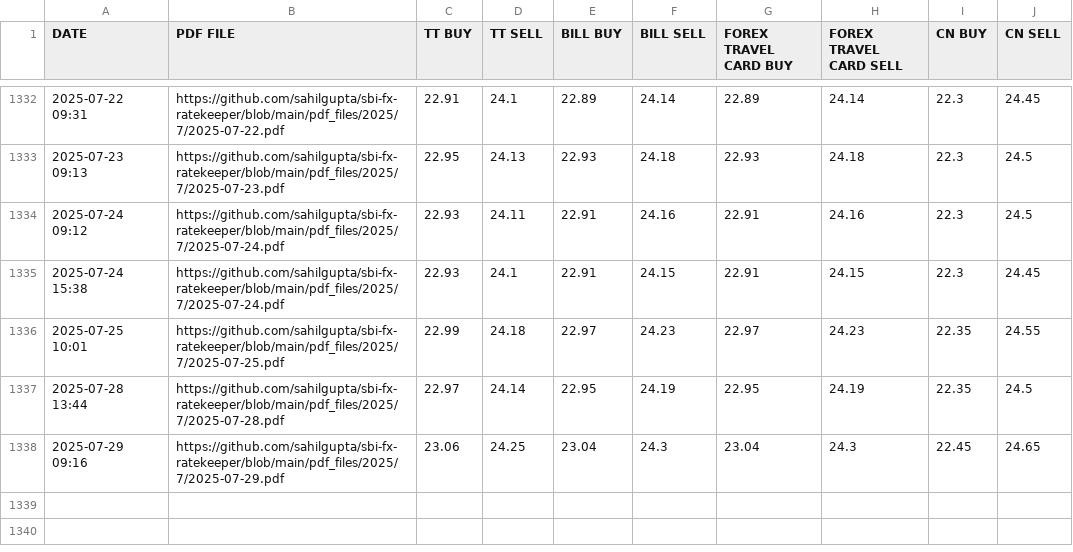
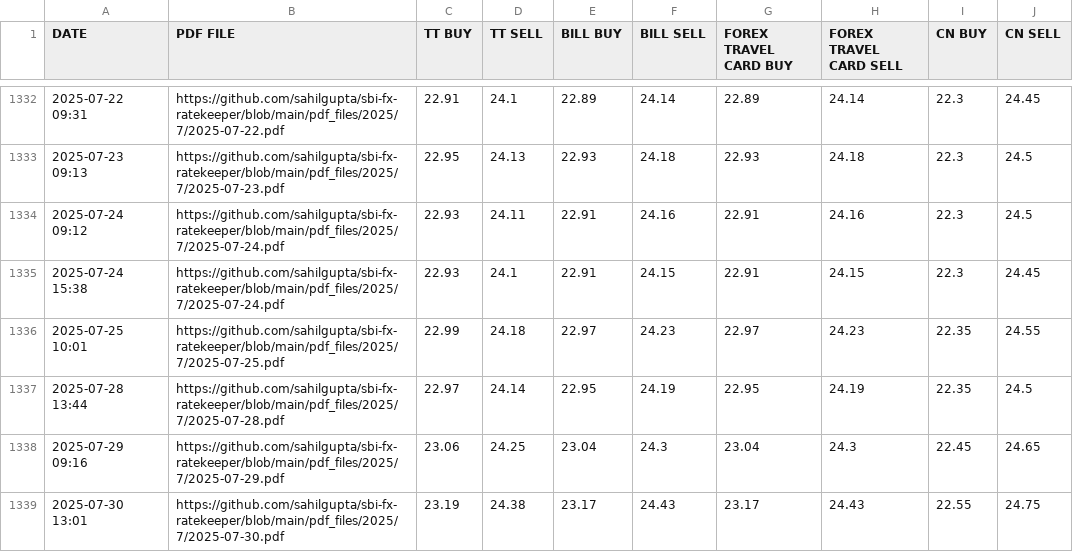
Before and after one commit to sahilgupta/sbi-fx-ratekeeper, a CSV file: csv_files/SBI_REFERENCE_RATES_AED.csv, drawn as a sheet; only a part is shown, gaps mark what is left out; the diff names each change by its address in the sheet, - before the commit and + after, or states it on an @@ line.

```diff
--- a/csv_files/SBI_REFERENCE_RATES_AED.csv
+++ b/csv_files/SBI_REFERENCE_RATES_AED.csv
+row 1339: 2025-07-30 13:01 | https://github.com/sahilgupta/sbi-fx-ratekeeper/blob/main/pdf_files/2025/7/2025-07-30.pdf | 23.19 | 24.38 | 23.17 | 24.43 | 23.17 | 24.43 | 22.55 | 24.75
```
Also changed, not shown: csv_files/SBI_REFERENCE_RATES_CAD.csv, csv_files/SBI_REFERENCE_RATES_EUR.csv, 28 other files.
